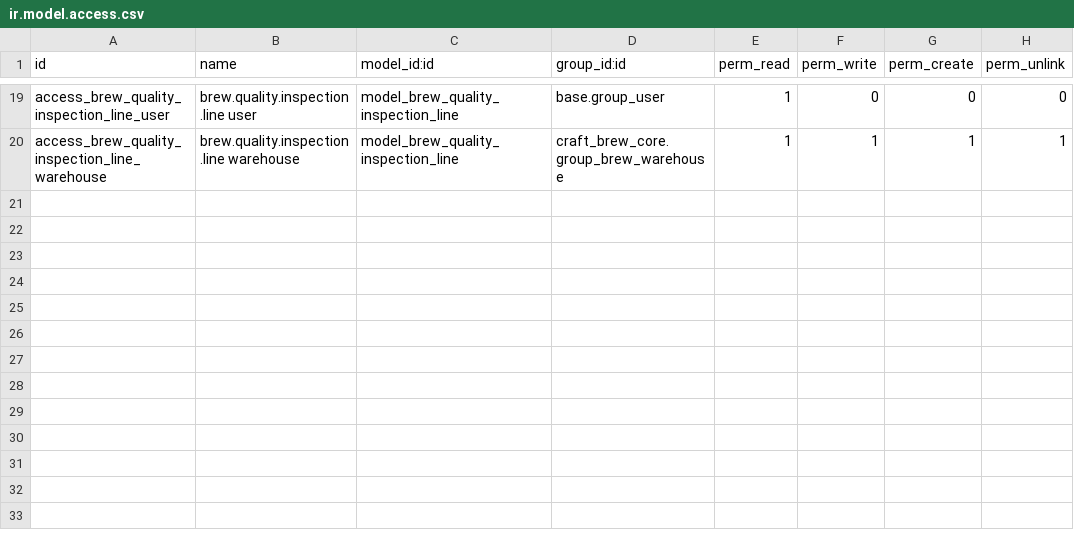
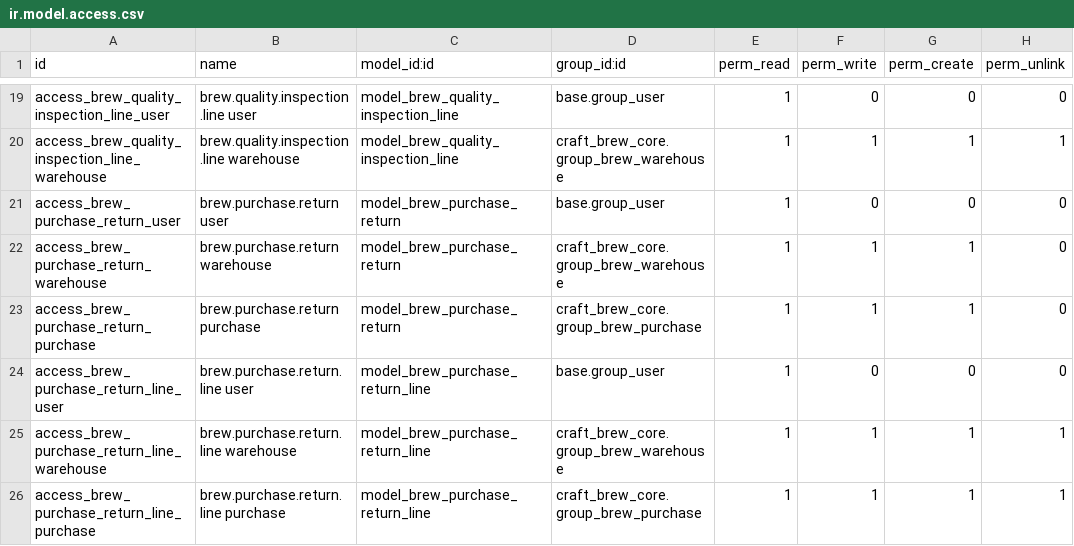
Before and after one commit to eminem0608/gds-backend, a CSV file: addons/craft_brew_purchase/security/ir.model.access.csv, drawn as a sheet; only a part is shown, gaps mark what is left out.

```diff
--- a/addons/craft_brew_purchase/security/ir.model.access.csv
+++ b/addons/craft_brew_purchase/security/ir.model.access.csv
@@ -20 +20,7 @@ access_brew_quality_inspection_line_user,brew.quality.inspection.line user,model
 access_brew_quality_inspection_line_warehouse,brew.quality.inspection.line warehouse,model_brew_quality_inspection_line,craft_brew_core.group_brew_warehouse,1,1,1,1
+access_brew_purchase_return_user,brew.purchase.return user,model_brew_purchase_return,base.group_user,1,0,0,0
+access_brew_purchase_return_warehouse,brew.purchase.return warehouse,model_brew_purchase_return,craft_brew_core.group_brew_warehouse,1,1,1,0
+access_brew_purchase_return_purchase,brew.purchase.return purchase,model_brew_purchase_return,craft_brew_core.group_brew_purchase,1,1,1,0
+access_brew_purchase_return_line_user,brew.purchase.return.line user,model_brew_purchase_return_line,base.group_user,1,0,0,0
+access_brew_purchase_return_line_warehouse,brew.purchase.return.line warehouse,model_brew_purchase_return_line,craft_brew_core.group_brew_warehouse,1,1,1,1
+access_brew_purchase_return_line_purchase,brew.purchase.return.line purchase,model_brew_purchase_return_line,craft_brew_core.group_brew_purchase,1,1,1,1
```
Also changed, not shown: 7 other files.
